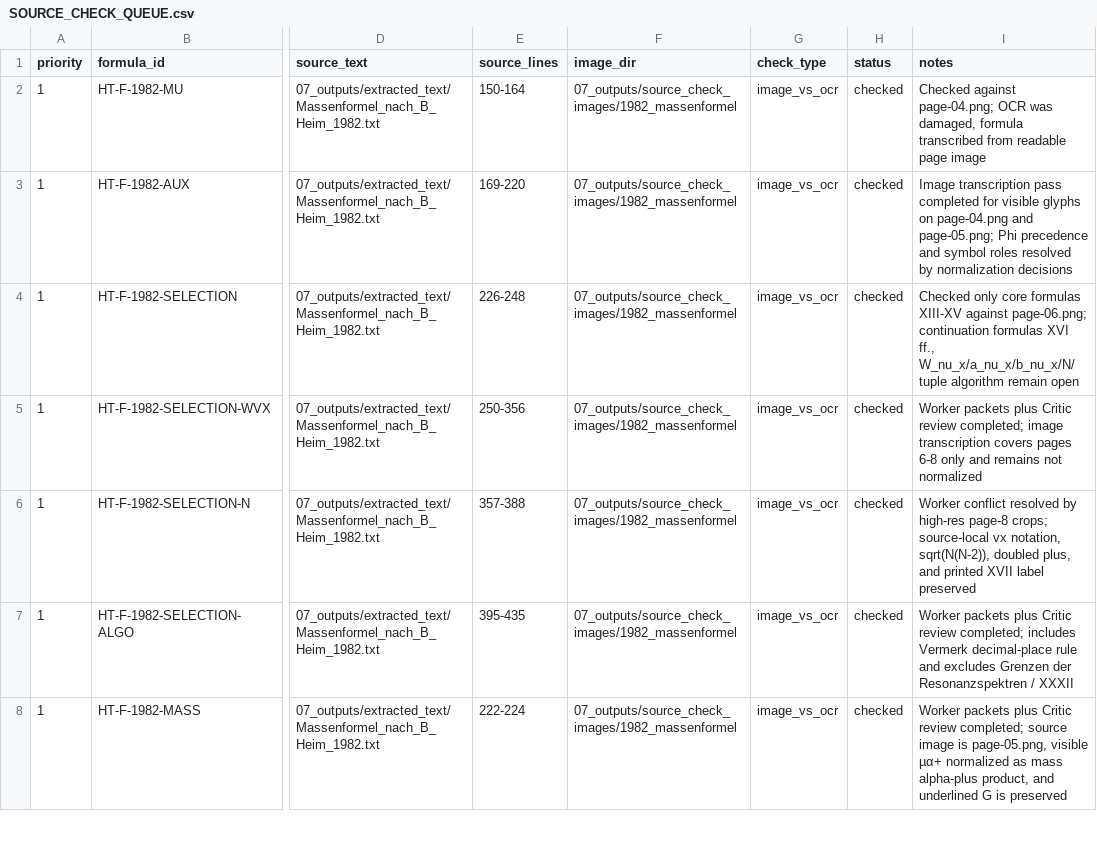
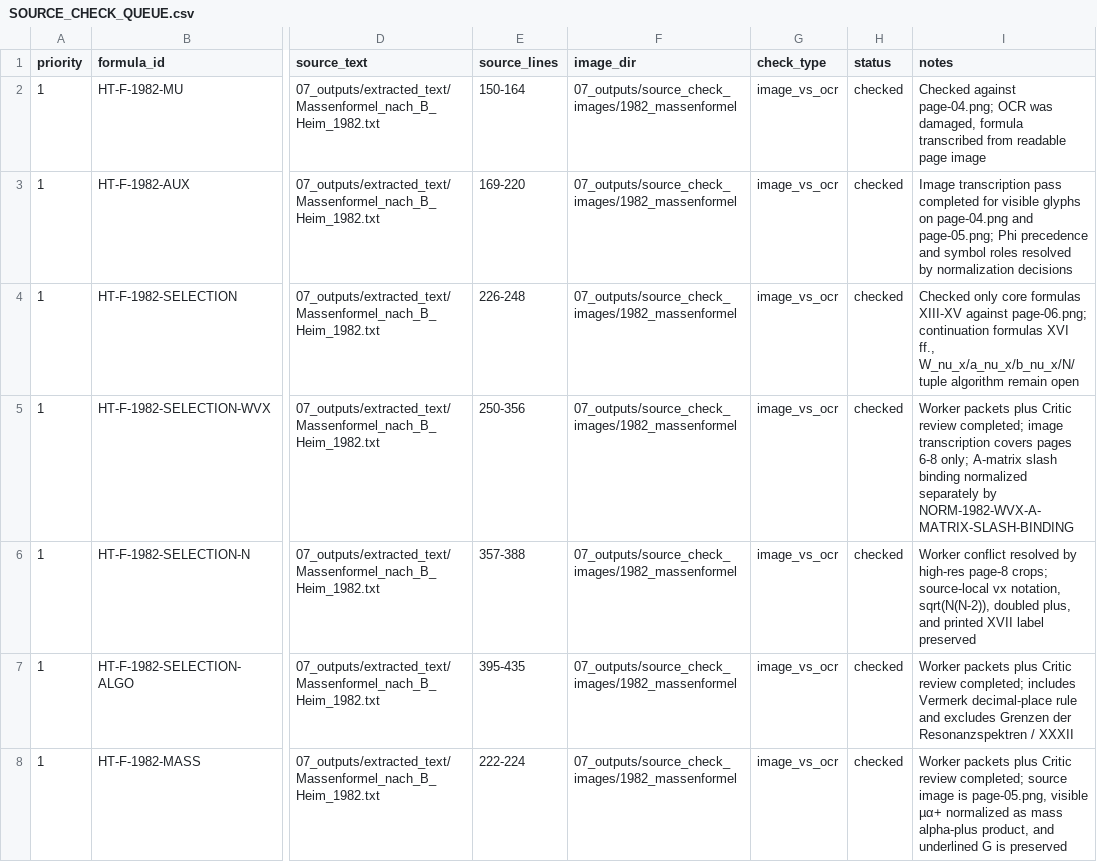
Before and after one commit to DASAElektronik/Heim_Theorie, a CSV file: 04_reconstruction/formula_library/SOURCE_CHECK_QUEUE.csv, drawn as a sheet; only a part is shown, gaps mark what is left out; the diff names each change by its address in the sheet, - before the commit and + after, or states it on an @@ line.

```diff
--- a/04_reconstruction/formula_library/SOURCE_CHECK_QUEUE.csv
+++ b/04_reconstruction/formula_library/SOURCE_CHECK_QUEUE.csv
-I5 (notes): …pages 6-8 only and remains not normalized
+I5 (notes): …pages 6-8 only; A-matrix slash binding normalized separately by NORM-1982-WVX-A-MATRIX-SLASH-BINDING
```
Also changed, not shown: 04_reconstruction/formula_library/agent_workspace/TASK_QUEUE.csv, 04_reconstruction/formula_library/formula_catalog.csv, 10 other files.
